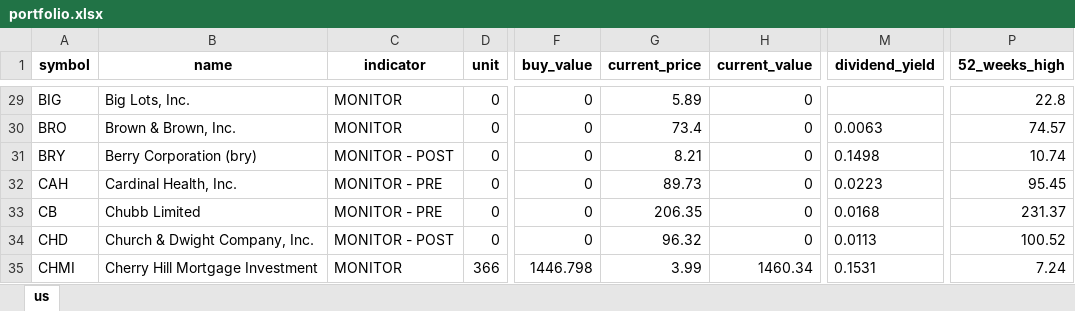
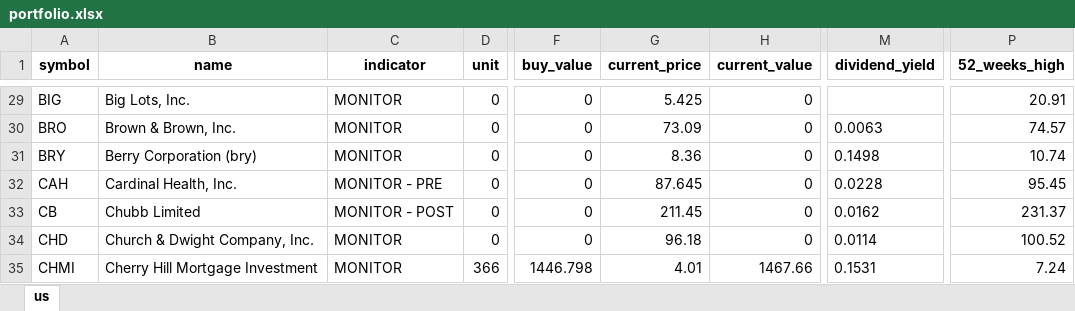
Before and after one commit to alpha2phi-platform/alphalib, an Excel workbook: data/portfolio.xlsx, sheet us, drawn as a sheet; only a part is shown, gaps mark what is left out; values as stored, in another font and other column widths than the file's, no borders; the diff covers the shown part only; the diff names each change by its address in the sheet, - before the commit and + after, or states it on an @@ line.

```diff
--- a/data/portfolio.xlsx (sheet us)
+++ b/data/portfolio.xlsx (sheet us)
-G29 (current_price): 5.89
+G29 (current_price): 5.425
-P29 (52_weeks_high): 22.8
+P29 (52_weeks_high): 20.91
-G30 (current_price): 73.4
+G30 (current_price): 73.09
-C31 (indicator): MONITOR - POST
+C31 (indicator): MONITOR
-G31 (current_price): 8.21
+G31 (current_price): 8.36
-G32 (current_price): 89.73
+G32 (current_price): 87.645
-M32 (dividend_yield): 0.0223
+M32 (dividend_yield): 0.0228
-C33 (indicator): MONITOR - PRE
+C33 (indicator): MONITOR - POST
-G33 (current_price): 206.35
+G33 (current_price): 211.45
-M33 (dividend_yield): 0.0168
+M33 (dividend_yield): 0.0162
-C34 (indicator): MONITOR - POST
+C34 (indicator): MONITOR
-G34 (current_price): 96.32
+G34 (current_price): 96.18
-M34 (dividend_yield): 0.0113
+M34 (dividend_yield): 0.0114
-G35 (current_price): 3.99
+G35 (current_price): 4.01
-H35 (current_value): 1460.34
+H35 (current_value): 1467.66
```
Also changed, not shown: 365 edited cells elsewhere in this sheet, 9 other files.
